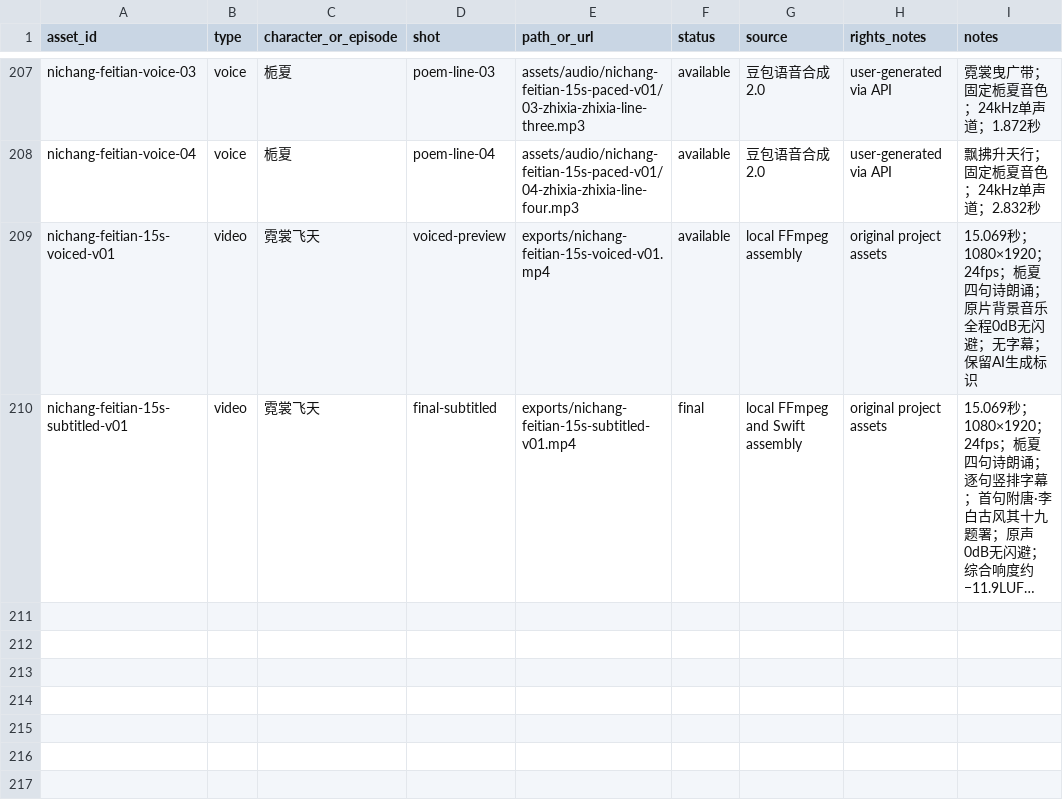
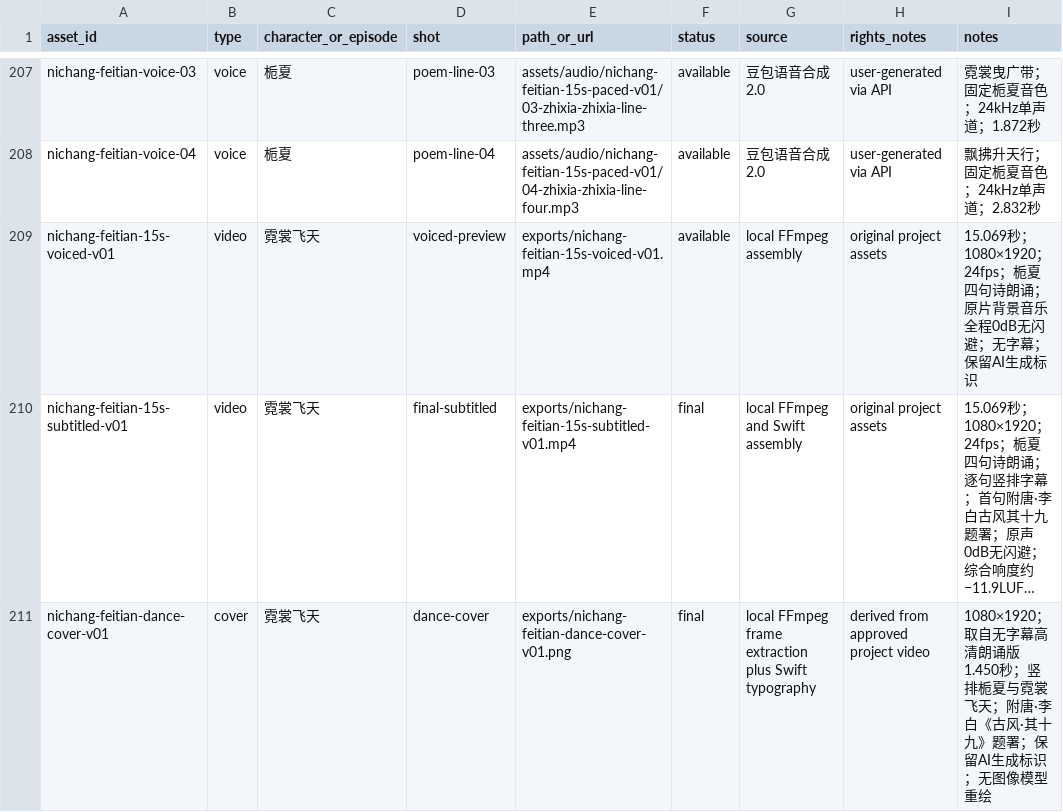
Before and after one commit to Yolo-0317/tools-workspace, a CSV file: zhixia-feihualing/assets/inventory.csv, drawn as a sheet; only a part is shown, gaps mark what is left out; long unchanged cells end in …; the diff names each change by its address in the sheet, - before the commit and + after, or states it on an @@ line.

```diff
--- a/zhixia-feihualing/assets/inventory.csv
+++ b/zhixia-feihualing/assets/inventory.csv
+row 211: nichang-feitian-dance-cover-v01 | cover | 霓裳飞天 | dance-cover | exports/nichang-feitian-dance-cover-v01.png | final | local FFmpeg frame extraction plus Swift typography | derived from approved project video | 1080×1920；取自无字幕高清朗诵版1.450秒；竖排栀夏与霓裳飞天；附唐·李白《古风·其十九》题署；保留AI生成标识；无图像模型重绘
```
Also changed, not shown: 1 other file.
